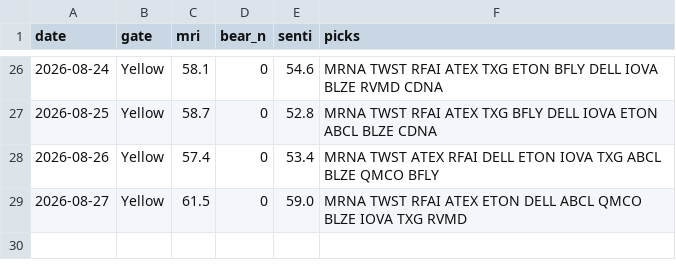
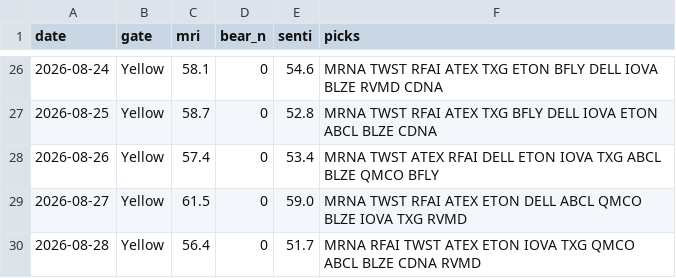
Before and after one commit to thanzo12wizu-stack/v38-watchlist, a CSV file: daily_log.csv, drawn as a sheet; only a part is shown, gaps mark what is left out; the diff names each change by its address in the sheet, - before the commit and + after, or states it on an @@ line.

```diff
--- a/daily_log.csv
+++ b/daily_log.csv
+row 30: 2026-08-28 | Yellow | 56.4 | 0 | 51.7 | MRNA RFAI TWST ATEX ETON IOVA TXG QMCO ABCL BLZE CDNA RVMD
```
Also changed, not shown: universe.csv, 8 other files.
